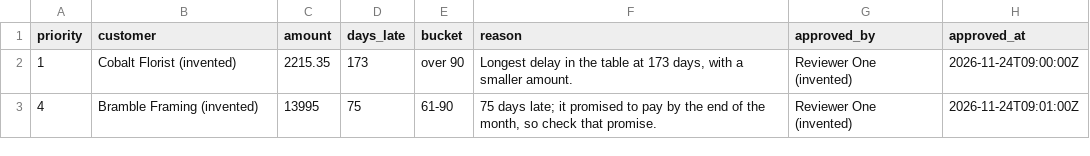
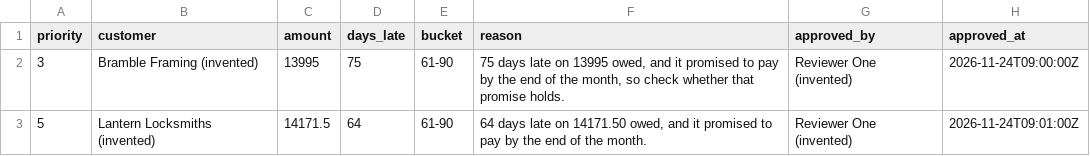
Before and after one commit to evgenybl/ai-collections-followup-demo, a CSV file: examples/approved/call-list.csv, drawn as a sheet.

```diff
--- a/examples/approved/call-list.csv
+++ b/examples/approved/call-list.csv
@@ -1,3 +1,3 @@
 priority,customer,amount,days_late,bucket,reason,approved_by,approved_at
-1,Cobalt Florist (invented),2215.35,173,over 90,"Longest delay in the table at 173 days, with a smaller amount.",Reviewer One (invented),2026-11-24T09:00:00Z
-4,Bramble Framing (invented),13995,75,61-90,"75 days late; it promised to pay by the end of the month, so check that promise.",Reviewer One (invented),2026-11-24T09:01:00Z
+3,Bramble Framing (invented),13995,75,61-90,"75 days late on 13995 owed, and it promised to pay by the end of the month, so check whether that promise holds.",Reviewer One (invented),2026-11-24T09:00:00Z
+5,Lantern Locksmiths (invented),14171.5,64,61-90,"64 days late on 14171.50 owed, and it promised to pay by the end of the month.",Reviewer One (invented),2026-11-24T09:01:00Z
```
Also changed, not shown: examples/call-list.csv, 25 other files.
